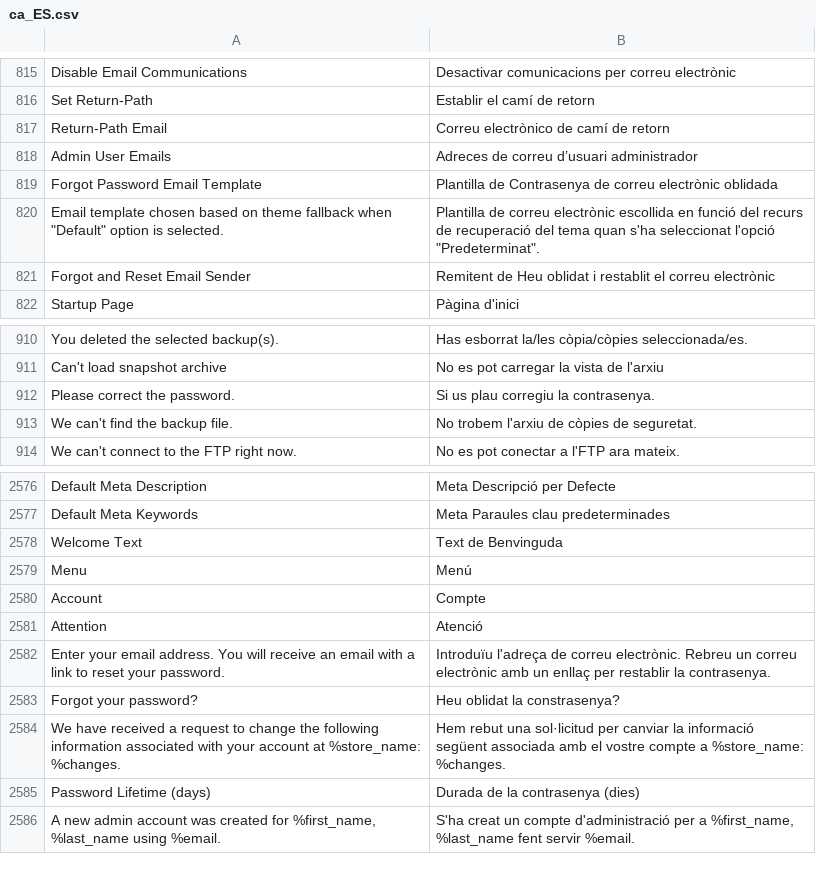
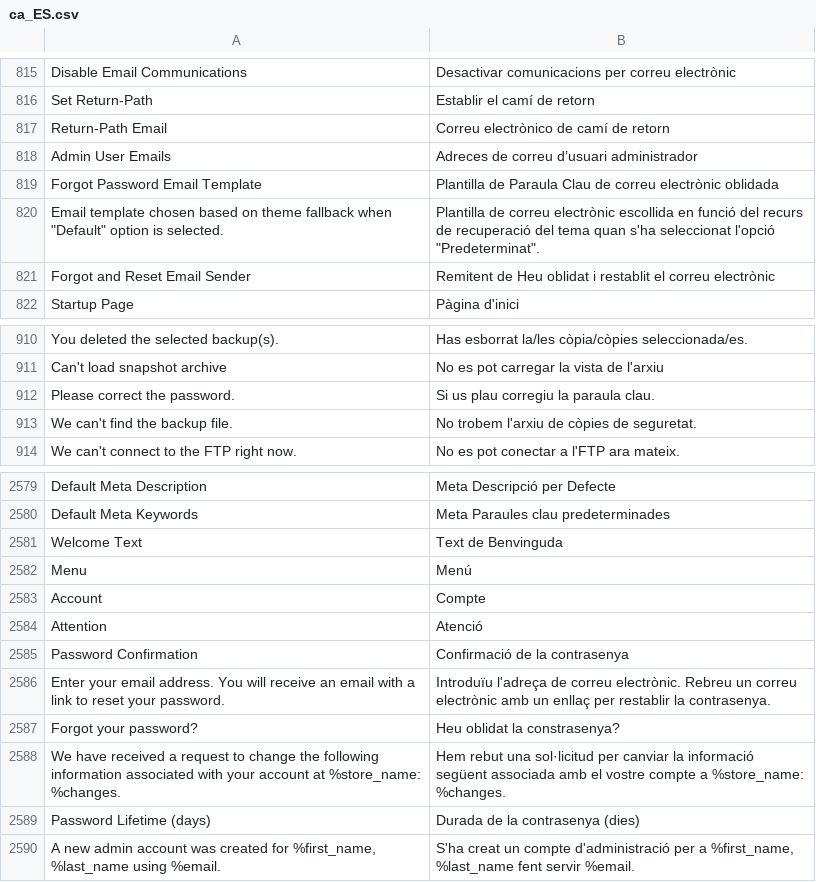
Before and after one commit to magento-l10n/language-ca_ES, a CSV file: ca_ES.csv, drawn as a sheet; only a part is shown, gaps mark what is left out; the diff covers the shown part only; the diff names each change by its address in the sheet, - before the commit and + after, or states it on an @@ line.

```diff
--- a/ca_ES.csv
+++ b/ca_ES.csv
-B819: Plantilla de Contrasenya de correu…
+B819: Plantilla de Paraula Clau de correu…
-B912: Si us plau corregiu la contrasenya.
+B912: Si us plau corregiu la paraula clau.
+row 2585: Password Confirmation | Confirmació de la contrasenya
```
Also changed, not shown: 3 added rows and 5 edited cells elsewhere in this file, 1 other file.
